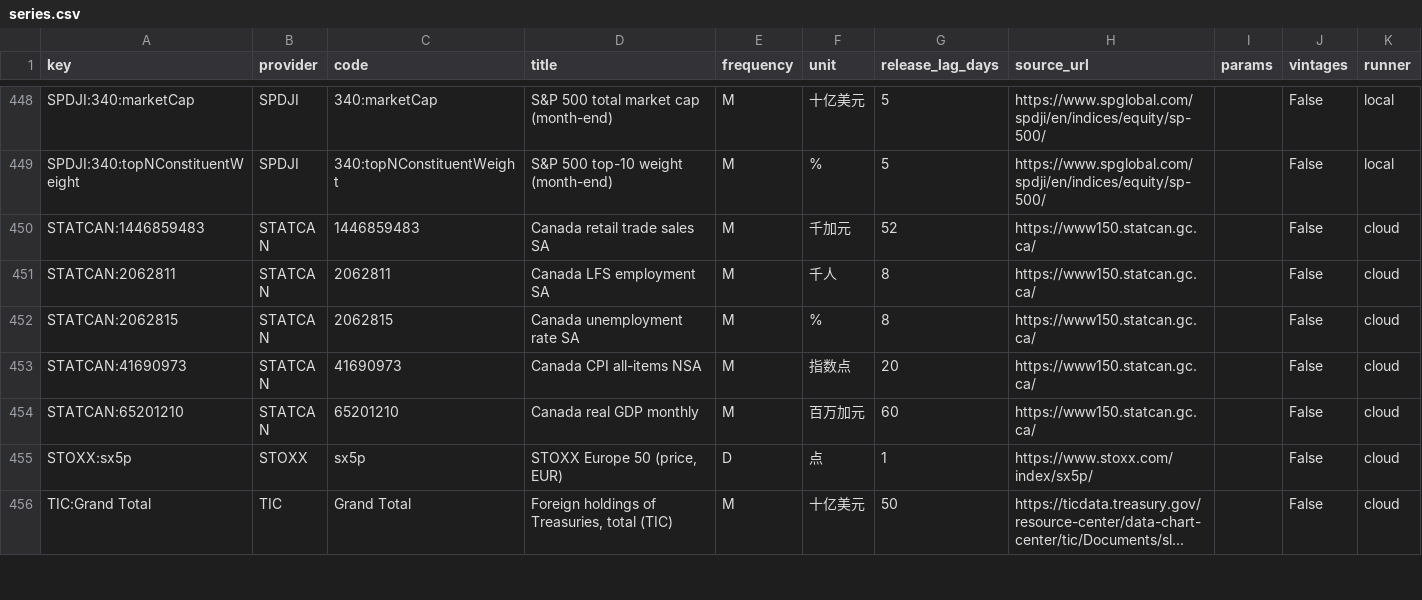
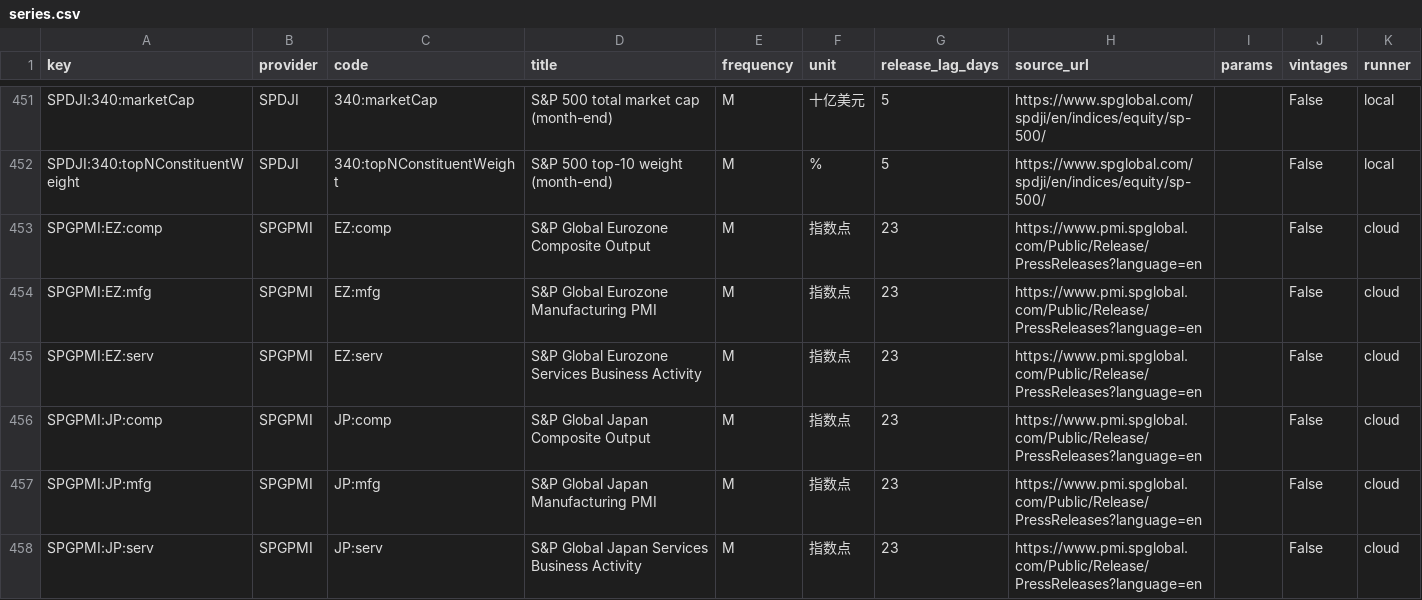
Before and after one commit to ziyaowei1217-ctrl/Market-Data, a CSV file: pipeline/warehouse/catalog/series.csv, drawn as a sheet; only a part is shown, gaps mark what is left out; the shorter side is filled out with more unchanged rows; long unchanged cells end in …; the diff covers the shown part only.

```diff
--- a/pipeline/warehouse/catalog/series.csv
+++ b/pipeline/warehouse/catalog/series.csv
@@ -449 +452,7 @@ SPDJI:340:marketCap,SPDJI,340:marketCap,S&P 500 total market cap (month-end),M,
 SPDJI:340:topNConstituentWeight,SPDJI,340:topNConstituentWeight,S&P 500 top-10 weight (month-end),M,%,5,https://www.spglobal.com/spdji/en/indices/equity/sp-500/,,False,local
+SPGPMI:EZ:comp,SPGPMI,EZ:comp,S&P Global Eurozone Composite Output,M,指数点,23,https://www.pmi.spglobal.com/Public/Release/PressReleases?language=en,,False,cloud
+SPGPMI:EZ:mfg,SPGPMI,EZ:mfg,S&P Global Eurozone Manufacturing PMI,M,指数点,23,https://www.pmi.spglobal.com/Public/Release/PressReleases?language=en,,False,cloud
+SPGPMI:EZ:serv,SPGPMI,EZ:serv,S&P Global Eurozone Services Business Activity,M,指数点,23,https://www.pmi.spglobal.com/Public/Release/PressReleases?language=en,,False,cloud
+SPGPMI:JP:comp,SPGPMI,JP:comp,S&P Global Japan Composite Output,M,指数点,23,https://www.pmi.spglobal.com/Public/Release/PressReleases?language=en,,False,cloud
+SPGPMI:JP:mfg,SPGPMI,JP:mfg,S&P Global Japan Manufacturing PMI,M,指数点,23,https://www.pmi.spglobal.com/Public/Release/PressReleases?language=en,,False,cloud
+SPGPMI:JP:serv,SPGPMI,JP:serv,S&P Global Japan Services Business Activity,M,指数点,23,https://www.pmi.spglobal.com/Public/Release/PressReleases?language=en,,False,cloud
```
Also changed, not shown: 11 added rows and 1 removed row elsewhere in this file, pipeline/warehouse/catalog/mapping.csv, 6 other files.
